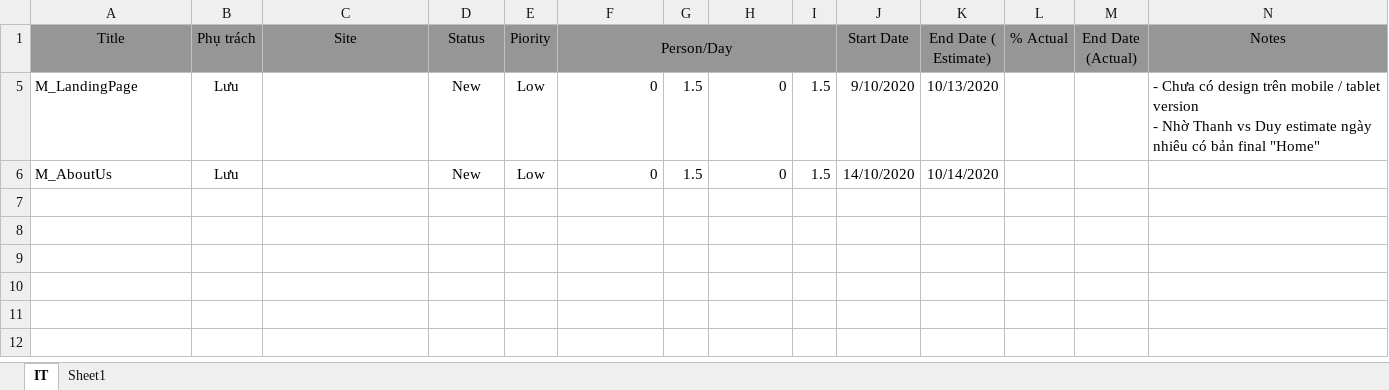
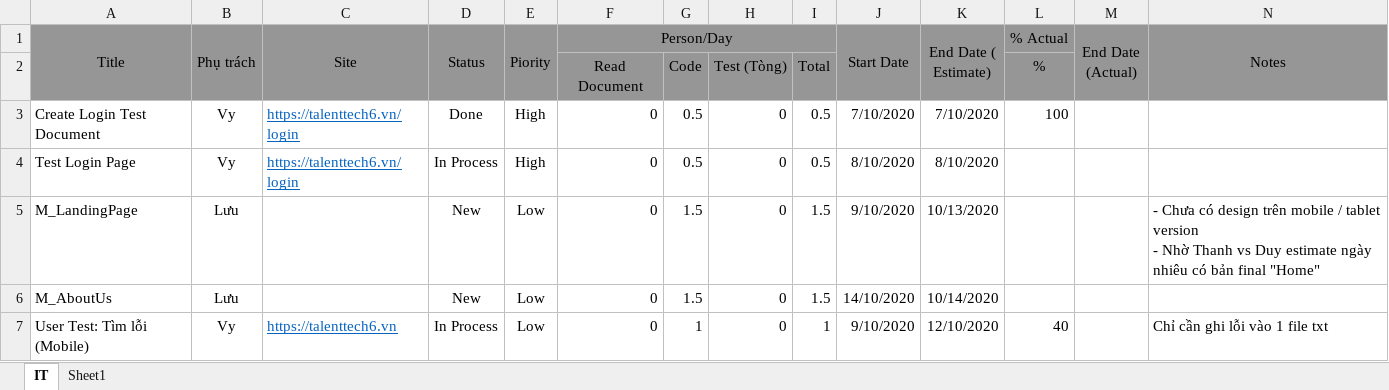
Before and after one commit to ngductong91/TalentTechDocs, an Excel workbook: Schedule.xlsx, sheet IT, drawn as a sheet; values as stored, in another font and other column widths than the file's, no borders; conditional formats not drawn; the diff names each change by its address in the sheet, - before the commit and + after, or states it on an @@ line.

Commit message:
Bao cao tien do lam test Users Mobile

```diff
--- a/Schedule.xlsx (sheet IT)
+++ b/Schedule.xlsx (sheet IT)
+A1:A2 merged
+B1:B2 merged
+C1:C2 merged
+D1:D2 merged
+E1:E2 merged
+J1:J2 merged
+K1:K2 merged
+M1:M2 merged
+N1:N2 merged
@@ row 2 unhidden:  |  |  |  |  | Read Document | Code | Test (Tòng) | Total |  |  | % @@
@@ row 3 unhidden: Create Login Test Document | Vy | https://talenttech6.vn/login | Done | High | 0 | 0.5 | 0 | 0.5 | 7/10/2020 | 7/10/2020 | 100 @@
@@ row 4 unhidden: Test Login Page | Vy | https://talenttech6.vn/login | In Process | High | 0 | 0.5 | 0 | 0.5 | 8/10/2020 | 8/10/2020 @@
+row 7: User Test: Tìm lỗi (Mobile) | Vy | https://talenttech6.vn | In Process | Low | 0 | 1 | 0 | 1 | 9/10/2020 | 12/10/2020 | 40 |  | Chỉ cần ghi lỗi vào 1 file txt
```
Also changed, not shown: PT_Docs/PT_Login.xlsx.
